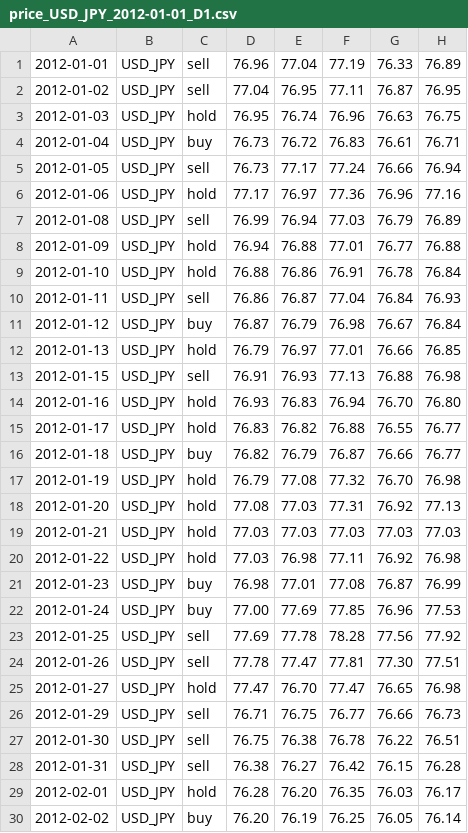
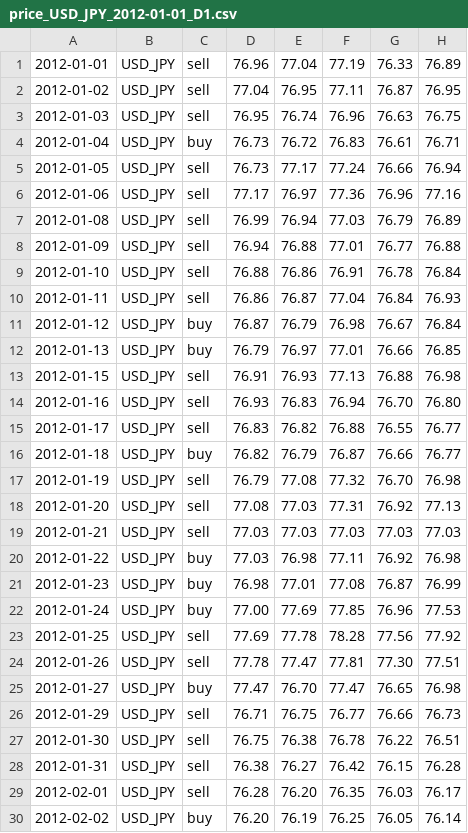
Before and after one commit to yuecong/autotrade, a CSV file: price_USD_JPY_2012-01-01_D1.csv, drawn as a sheet; only a part is shown; the diff covers the shown part only; the diff names each change by its address in the sheet, - before the commit and + after, or states it on an @@ line.

```diff
--- a/price_USD_JPY_2012-01-01_D1.csv
+++ b/price_USD_JPY_2012-01-01_D1.csv
-C3: hold
+C3: sell
-C6: hold
+C6: sell
-C8:C9: hold
+C8:C9: sell
-C12: hold
+C12: buy
-C14:C15: hold
+C14:C15: sell
-C17:C19: hold
+C17:C19: sell
-C20: hold
+C20: buy
-C25: hold
+C25: buy
-C29: hold
+C29: sell
```
Also changed, not shown: 29 edited cells elsewhere in this file, price_EUR_USD_2013-07-01_D1.csv, price_EUR_USD_2014-01-01_D1.csv, 13 other files.
